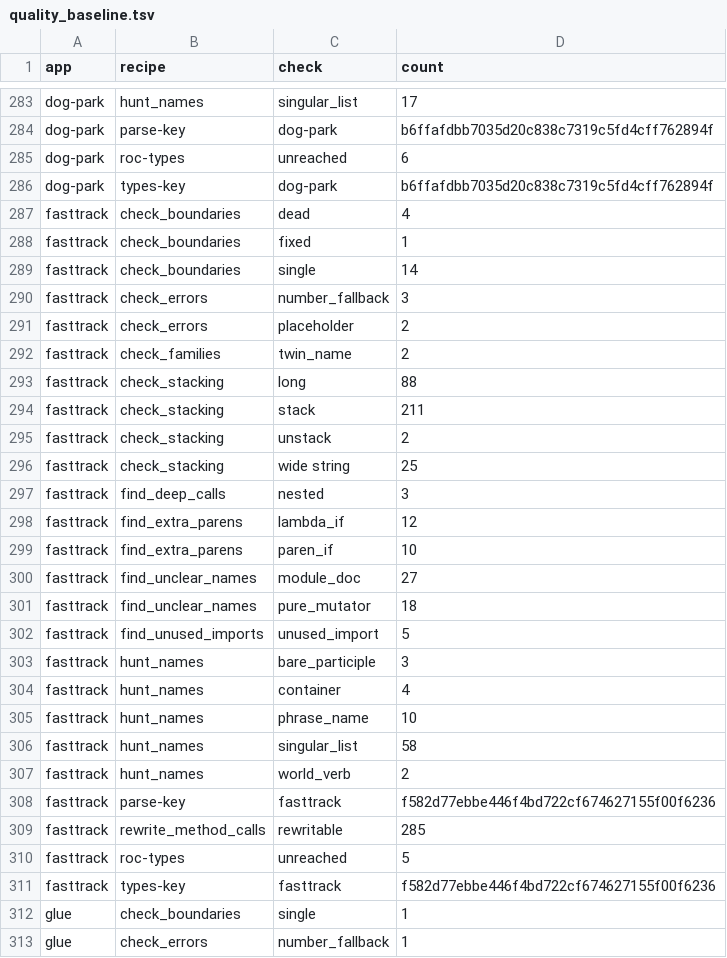
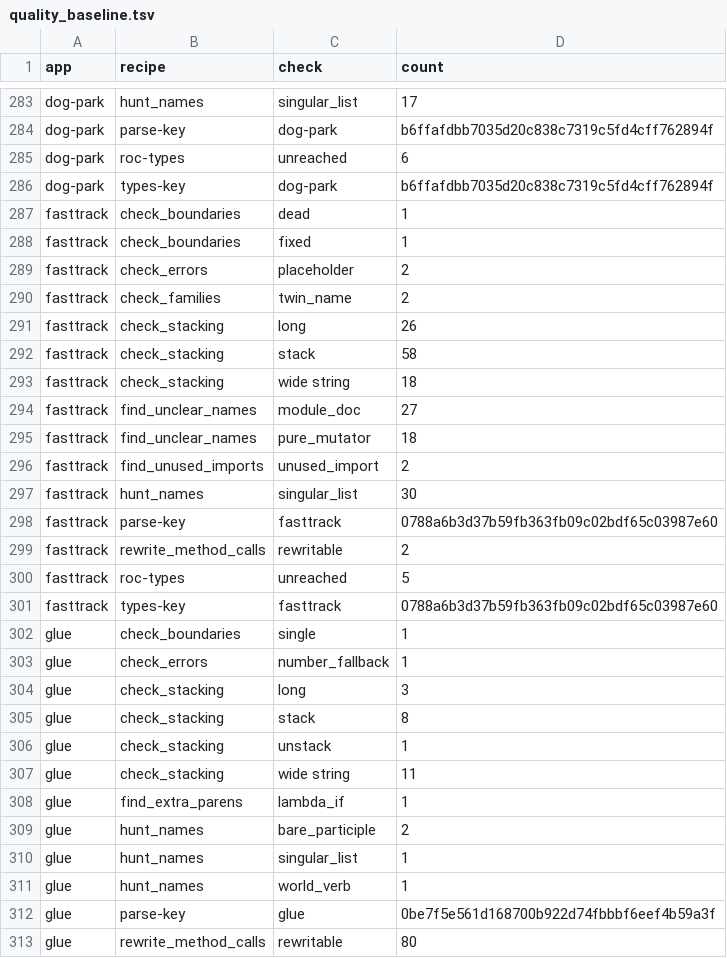
Before and after one commit to showell/roc-apps, a TSV file: tools/quality_baseline.tsv, drawn as a sheet; only a part is shown, gaps mark what is left out; the shorter side is filled out with more unchanged rows.

```diff
--- a/tools/quality_baseline.tsv
+++ b/tools/quality_baseline.tsv
@@ -286,27 +286,17 @@ dog-park	roc-types	unreached	6
 dog-park	types-key	dog-park	b6ffafdbb7035d20c838c7319c5fd4cff762894f
-fasttrack	check_boundaries	dead	4
+fasttrack	check_boundaries	dead	1
 fasttrack	check_boundaries	fixed	1
-fasttrack	check_boundaries	single	14
-fasttrack	check_errors	number_fallback	3
 fasttrack	check_errors	placeholder	2
 fasttrack	check_families	twin_name	2
-fasttrack	check_stacking	long	88
-fasttrack	check_stacking	stack	211
-fasttrack	check_stacking	unstack	2
-fasttrack	check_stacking	wide string	25
-fasttrack	find_deep_calls	nested	3
-fasttrack	find_extra_parens	lambda_if	12
-fasttrack	find_extra_parens	paren_if	10
+fasttrack	check_stacking	long	26
+fasttrack	check_stacking	stack	58
+fasttrack	check_stacking	wide string	18
 fasttrack	find_unclear_names	module_doc	27
 fasttrack	find_unclear_names	pure_mutator	18
-fasttrack	find_unused_imports	unused_import	5
-fasttrack	hunt_names	bare_participle	3
-fasttrack	hunt_names	container	4
-fasttrack	hunt_names	phrase_name	10
-fasttrack	hunt_names	singular_list	58
-fasttrack	hunt_names	world_verb	2
-fasttrack	parse-key	fasttrack	f582d77ebbe446f4bd722cf674627155f00f6236
-fasttrack	rewrite_method_calls	rewritable	285
+fasttrack	find_unused_imports	unused_import	2
+fasttrack	hunt_names	singular_list	30
+fasttrack	parse-key	fasttrack	0788a6b3d37b59fb363fb09c02bdf65c03987e60
+fasttrack	rewrite_method_calls	rewritable	2
 fasttrack	roc-types	unreached	5
-fasttrack	types-key	fasttrack	f582d77ebbe446f4bd722cf674627155f00f6236
+fasttrack	types-key	fasttrack	0788a6b3d37b59fb363fb09c02bdf65c03987e60
 glue	check_boundaries	single	1
```
